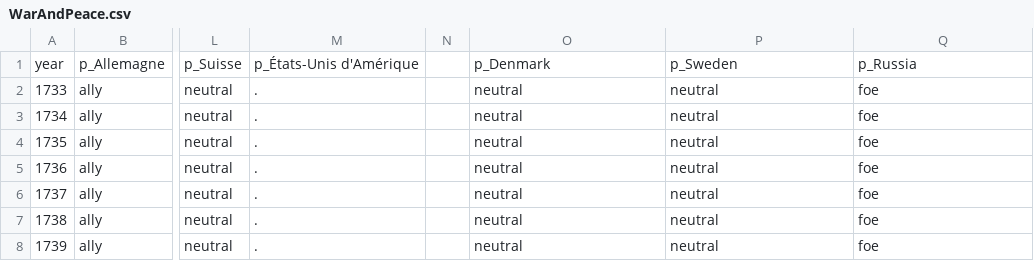
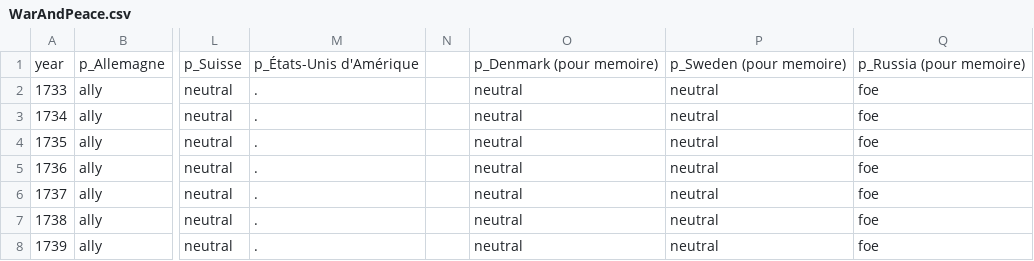
Before and after one commit to gdaudin/2016-Hamburg-Impact-of-War, a CSV file: External Data/WarAndPeace.csv, drawn as a sheet; only a part is shown, gaps mark what is left out; the diff names each change by its address in the sheet, - before the commit and + after, or states it on an @@ line.

Commit message:
historical summary and treatment of data

```diff
--- a/External Data/WarAndPeace.csv
+++ b/External Data/WarAndPeace.csv
-O1: p_Denmark
+O1: p_Denmark (pour memoire)
-P1: p_Sweden
+P1: p_Sweden (pour memoire)
-Q1: p_Russia
+Q1: p_Russia (pour memoire)
```
Also changed, not shown: 5 other files.
